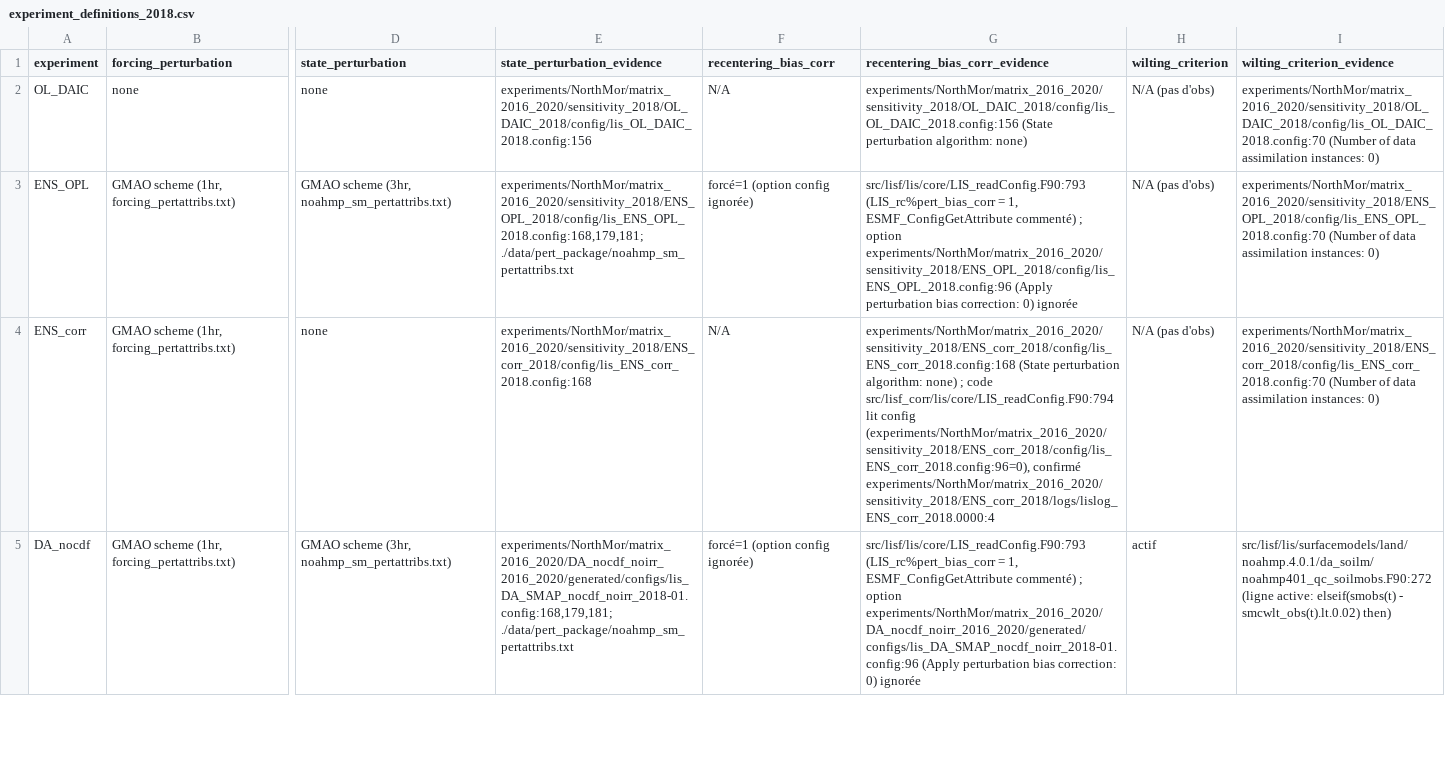
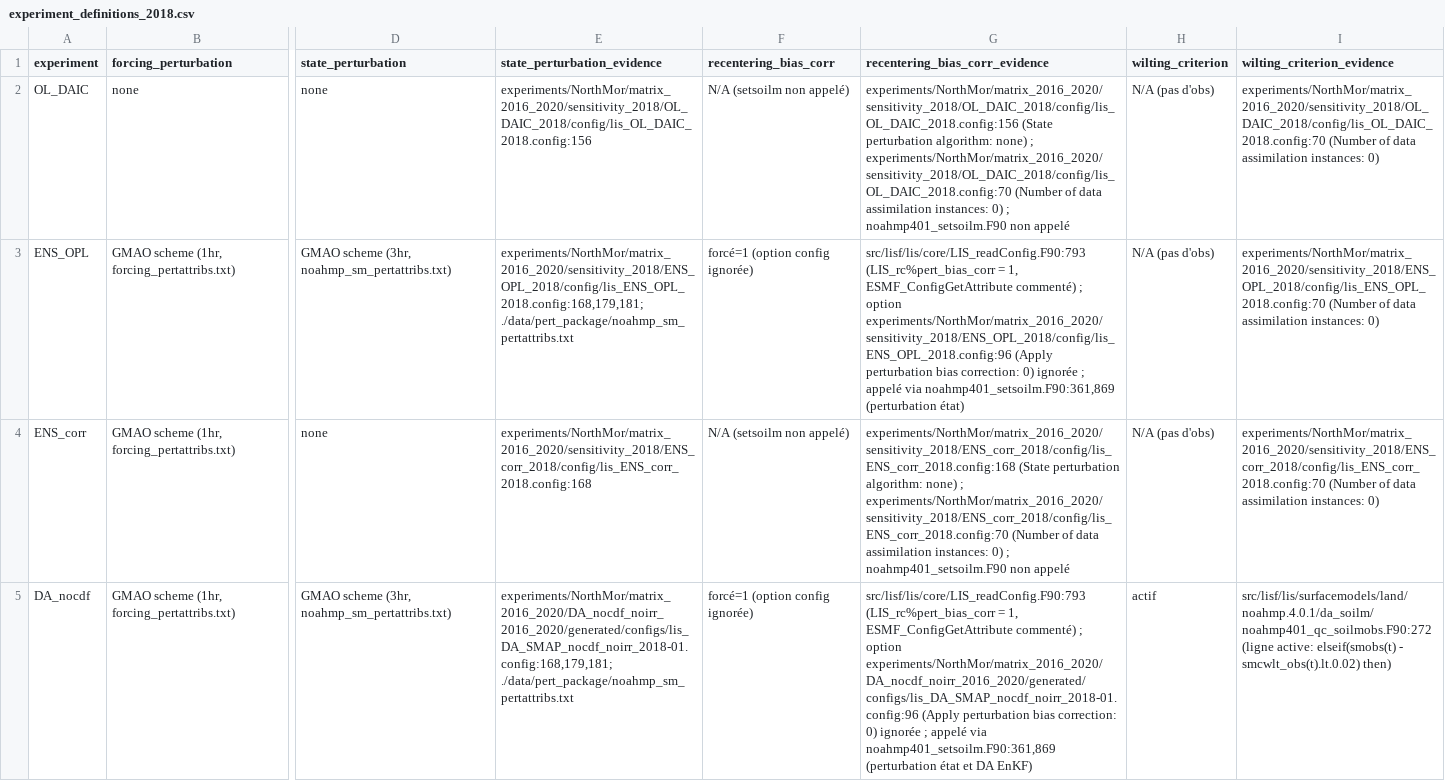
Before and after one commit to Ibaoune/Noah-MP_Morocco, a CSV file: paper1/tables/experiment_definitions_2018.csv, drawn as a sheet; only a part is shown, gaps mark what is left out; the diff covers the shown part only; the diff names each change by its address in the sheet, - before the commit and + after, or states it on an @@ line.

Commit message:
Step A0c: Recentrage conditionnel setsoilm, generation scriptee des contrastes et pct_rejetees_par_wilting

```diff
--- a/paper1/tables/experiment_definitions_2018.csv
+++ b/paper1/tables/experiment_definitions_2018.csv
-F2 (recentering_bias_corr): N/A
+F2 (recentering_bias_corr): N/A (setsoilm non appelé)
-G2 (recentering_bias_corr_evidence): …algorithm: none)
+G2 (recentering_bias_corr_evidence): …algorithm: none) ; experiments/NorthMor/matrix_2016_2020/sensitivity_2018/OL_DAIC_2018/config/lis_OL_DAIC_2018.config:70 (Number of data assimilation instances: 0) ; noahmp401_setsoilm.F90 non appelé
-G3 (recentering_bias_corr_evidence): …0) ignorée
+G3 (recentering_bias_corr_evidence): …0) ignorée ; appelé via noahmp401_setsoilm.F90:361,869 (perturbation état)
-F4 (recentering_bias_corr): N/A
+F4 (recentering_bias_corr): N/A (setsoilm non appelé)
-G4 (recentering_bias_corr_evidence): …none) ; code src/lisf_corr/lis/core/LIS_readConfig.F90:794 lit config (experiments/NorthMor/matrix_2016_2020/sensitivity_2018/ENS_corr_2018/config/lis_ENS_corr_2018.config:96=0), confirmé experiments/NorthMor/matrix_2016_2020/sensitivity_2018/ENS_corr_2018/logs/lislog_ENS_corr_2018.0000:4
+G4 (recentering_bias_corr_evidence): …none) ; experiments/NorthMor/matrix_2016_2020/sensitivity_2018/ENS_corr_2018/config/lis_ENS_corr_2018.config:70 (Number of data assimilation instances: 0) ; noahmp401_setsoilm.F90 non appelé
-G5 (recentering_bias_corr_evidence): …0) ignorée
+G5 (recentering_bias_corr_evidence): …0) ignorée ; appelé via noahmp401_setsoilm.F90:361,869 (perturbation état et DA EnKF)
```
Also changed, not shown: 4 edited cells elsewhere in this file, paper1/tables/smap_assimilated_obs_comparison_2018.csv, 6 other files.
